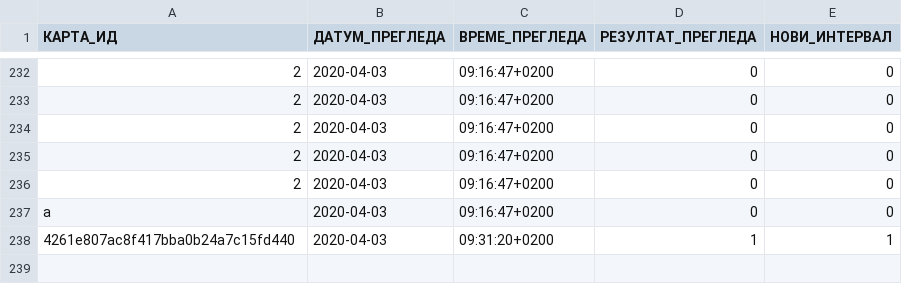
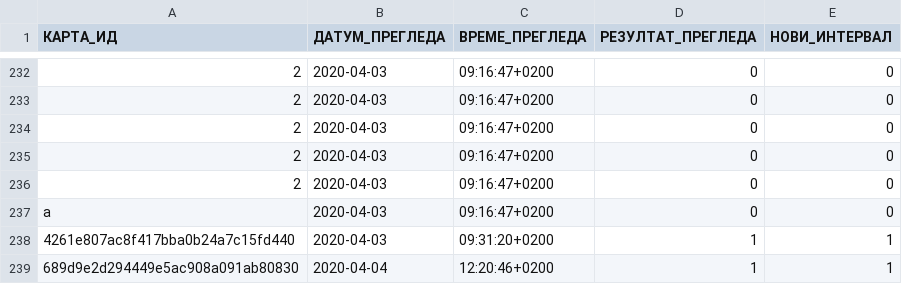
Before and after one commit to cohadar/naki, a TSV file: каталог/de_regelmäßige_Verben/запис.tsv, drawn as a sheet; only a part is shown, gaps mark what is left out.

```diff
--- a/каталог/de_regelmäßige_Verben/запис.tsv
+++ b/каталог/de_regelmäßige_Verben/запис.tsv
@@ -238 +238,2 @@ a	2020-04-03	09:16:47+0200	0	0
 4261e807ac8f417bba0b24a7c15fd440	2020-04-03	09:31:20+0200	1	1
+689d9e2d294449e5ac908a091ab80830	2020-04-04	12:20:46+0200	1	1
```
Also changed, not shown: 2 other files.
